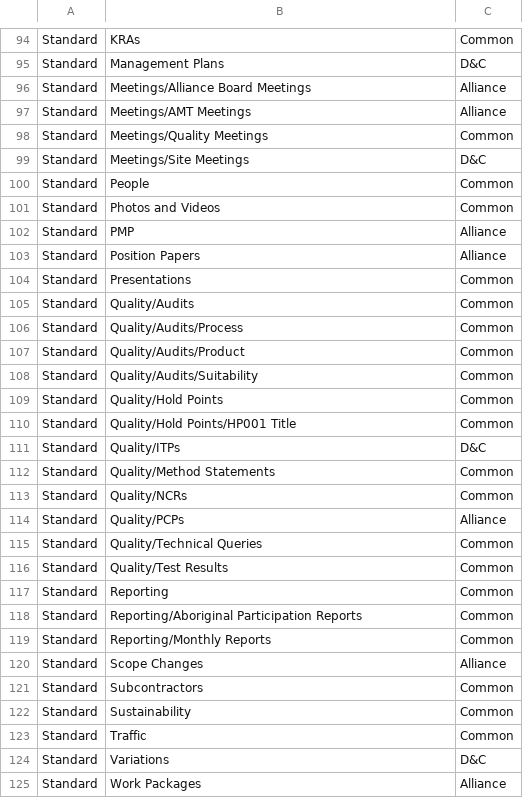
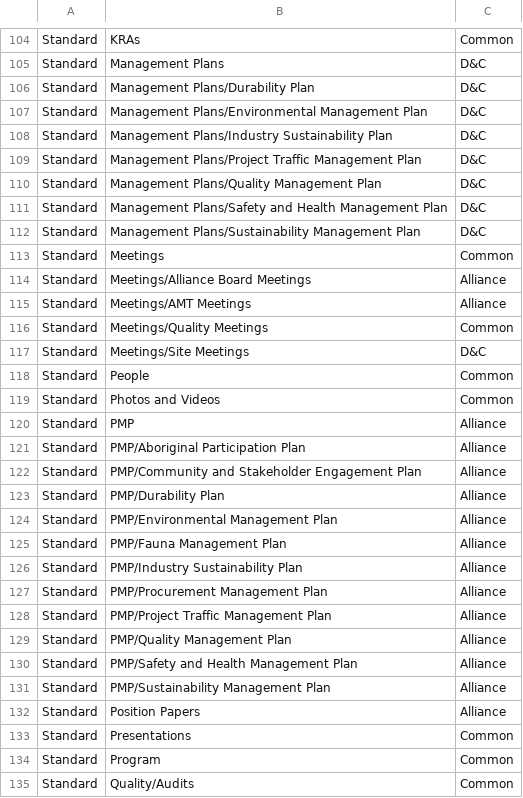
Before and after one commit to mainroads/Mrwa.Teams.Procurement.Deployment, a CSV file: Seed/Contract_Team_Folder_Structure.csv, drawn as a sheet; only a part is shown, gaps mark what is left out; the shorter side is filled out with more unchanged rows; the diff covers the shown part only; the diff names each change by its address in the sheet, - before the commit and + after, or states it on an @@ line.

```diff
--- a/Seed/Contract_Team_Folder_Structure.csv
+++ b/Seed/Contract_Team_Folder_Structure.csv
+row 106: Standard | Management Plans/Durability Plan | D&C
+row 107: Standard | Management Plans/Environmental Management Plan | D&C
+row 108: Standard | Management Plans/Industry Sustainability Plan | D&C
+row 109: Standard | Management Plans/Project Traffic Management Plan | D&C
+row 110: Standard | Management Plans/Quality Management Plan | D&C
+row 111: Standard | Management Plans/Safety and Health Management Plan | D&C
+row 112: Standard | Management Plans/Sustainability Management Plan | D&C
+row 113: Standard | Meetings | Common
+row 121: Standard | PMP/Aboriginal Participation Plan | Alliance
+row 122: Standard | PMP/Community and Stakeholder Engagement Plan | Alliance
+row 123: Standard | PMP/Durability Plan | Alliance
+row 124: Standard | PMP/Environmental Management Plan | Alliance
+row 125: Standard | PMP/Fauna Management Plan | Alliance
+row 126: Standard | PMP/Industry Sustainability Plan | Alliance
+row 127: Standard | PMP/Procurement Management Plan | Alliance
+row 128: Standard | PMP/Project Traffic Management Plan | Alliance
+row 129: Standard | PMP/Quality Management Plan | Alliance
+row 130: Standard | PMP/Safety and Health Management Plan | Alliance
+row 131: Standard | PMP/Sustainability Management Plan | Alliance
+row 134: Standard | Program | Common
```
Also changed, not shown: 15 added rows elsewhere in this file, Seed/Project_Team_Folder_Structure.csv.
